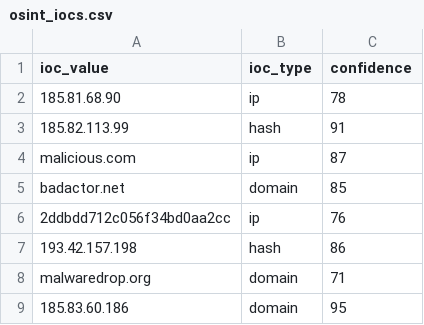
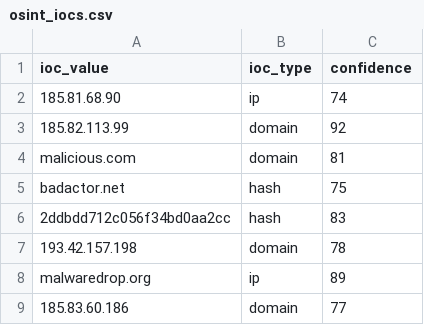
Before and after one commit to DRA3V50/Network-Threat-Intelligence, a CSV file: build/iocs/osint_iocs.csv, drawn as a sheet.

```diff
--- a/build/iocs/osint_iocs.csv
+++ b/build/iocs/osint_iocs.csv
@@ -1,9 +1,9 @@
 ioc_value,ioc_type,confidence
-185.81.68.90,ip,78
-185.82.113.99,hash,91
-malicious.com,ip,87
-badactor.net,domain,85
-2ddbdd712c056f34bd0aa2cc,ip,76
-193.42.157.198,hash,86
-malwaredrop.org,domain,71
-185.83.60.186,domain,95
+185.81.68.90,ip,74
+185.82.113.99,domain,92
+malicious.com,domain,81
+badactor.net,hash,75
+2ddbdd712c056f34bd0aa2cc,hash,83
+193.42.157.198,domain,78
+malwaredrop.org,ip,89
+185.83.60.186,domain,77
```
Also changed, not shown: 4 other files.
